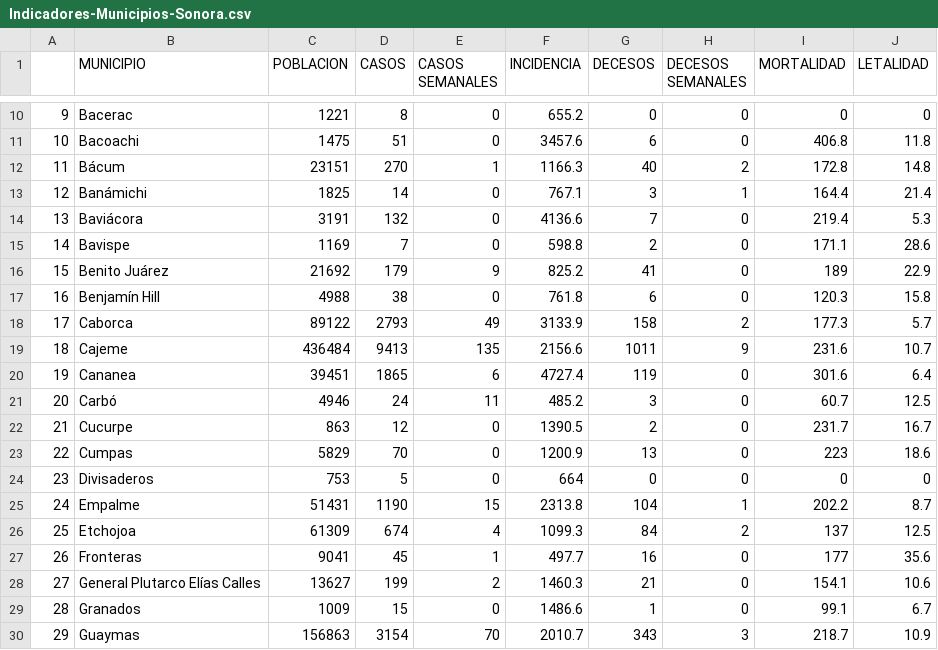
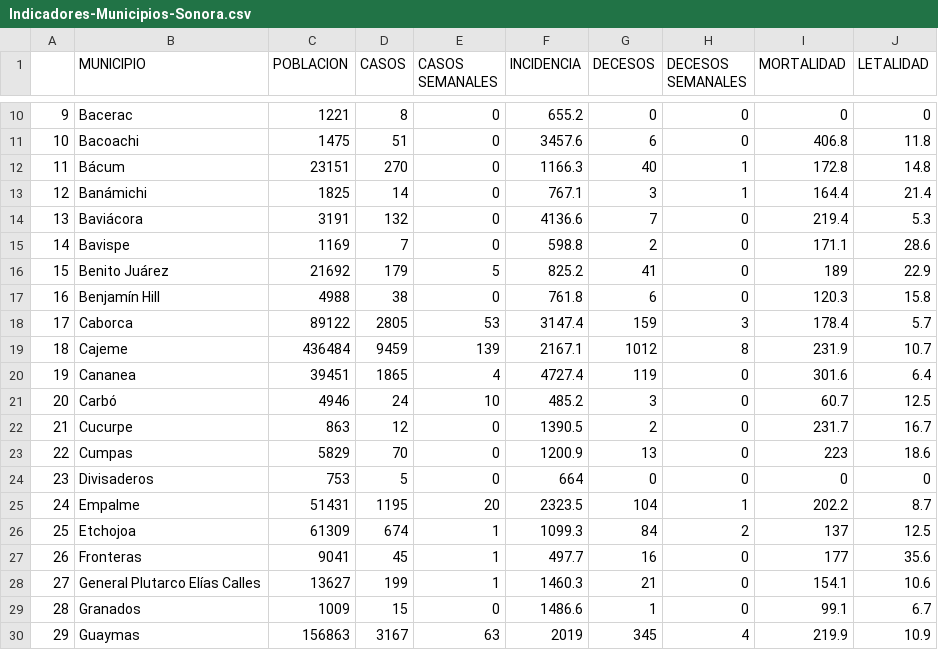
Before and after one commit to dogomoreno/Covid19-Sonora-Municipios, a CSV file: ResultadoCSV/Indicadores-Municipios-Sonora.csv, drawn as a sheet; only a part is shown, gaps mark what is left out; the diff covers the shown part only.

```diff
--- a/ResultadoCSV/Indicadores-Municipios-Sonora.csv
+++ b/ResultadoCSV/Indicadores-Municipios-Sonora.csv
@@ -11,3 +11,3 @@
 "10","Bacoachi",1475,51,0,3457.6,6,0,406.8,11.8
-"11","Bácum",23151,270,1,1166.3,40,2,172.8,14.8
+"11","Bácum",23151,270,0,1166.3,40,1,172.8,14.8
 "12","Banámichi",1825,14,0,767.1,3,1,164.4,21.4
@@ -15,8 +15,8 @@
 "14","Bavispe",1169,7,0,598.8,2,0,171.1,28.6
-"15","Benito Juárez",21692,179,9,825.2,41,0,189,22.9
+"15","Benito Juárez",21692,179,5,825.2,41,0,189,22.9
 "16","Benjamín Hill",4988,38,0,761.8,6,0,120.3,15.8
-"17","Caborca",89122,2793,49,3133.9,158,2,177.3,5.7
-"18","Cajeme",436484,9413,135,2156.6,1011,9,231.6,10.7
-"19","Cananea",39451,1865,6,4727.4,119,0,301.6,6.4
-"20","Carbó",4946,24,11,485.2,3,0,60.7,12.5
+"17","Caborca",89122,2805,53,3147.4,159,3,178.4,5.7
+"18","Cajeme",436484,9459,139,2167.1,1012,8,231.9,10.7
+"19","Cananea",39451,1865,4,4727.4,119,0,301.6,6.4
+"20","Carbó",4946,24,10,485.2,3,0,60.7,12.5
 "21","Cucurpe",863,12,0,1390.5,2,0,231.7,16.7
@@ -24,7 +24,7 @@
 "23","Divisaderos",753,5,0,664,0,0,0,0
-"24","Empalme",51431,1190,15,2313.8,104,1,202.2,8.7
-"25","Etchojoa",61309,674,4,1099.3,84,2,137,12.5
+"24","Empalme",51431,1195,20,2323.5,104,1,202.2,8.7
+"25","Etchojoa",61309,674,1,1099.3,84,2,137,12.5
 "26","Fronteras",9041,45,1,497.7,16,0,177,35.6
-"27","General Plutarco Elías Calles",13627,199,2,1460.3,21,0,154.1,10.6
+"27","General Plutarco Elías Calles",13627,199,1,1460.3,21,0,154.1,10.6
 "28","Granados",1009,15,0,1486.6,1,0,99.1,6.7
-"29","Guaymas",156863,3154,70,2010.7,343,3,218.7,10.9
+"29","Guaymas",156863,3167,63,2019,345,4,219.9,10.9
```
Also changed, not shown: 51 edited cells elsewhere in this file, Bases/Decesosdiarios.csv, Bases/ST_CasosMunicipalesSonora.csv, 31 other files.
